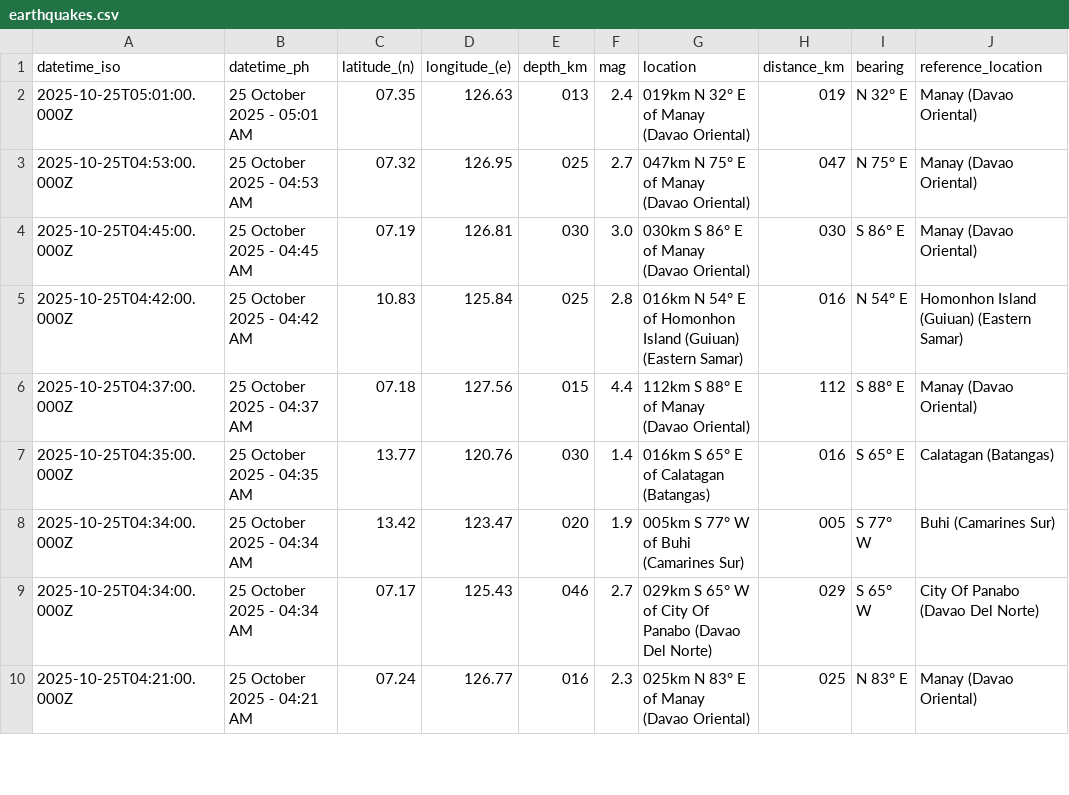
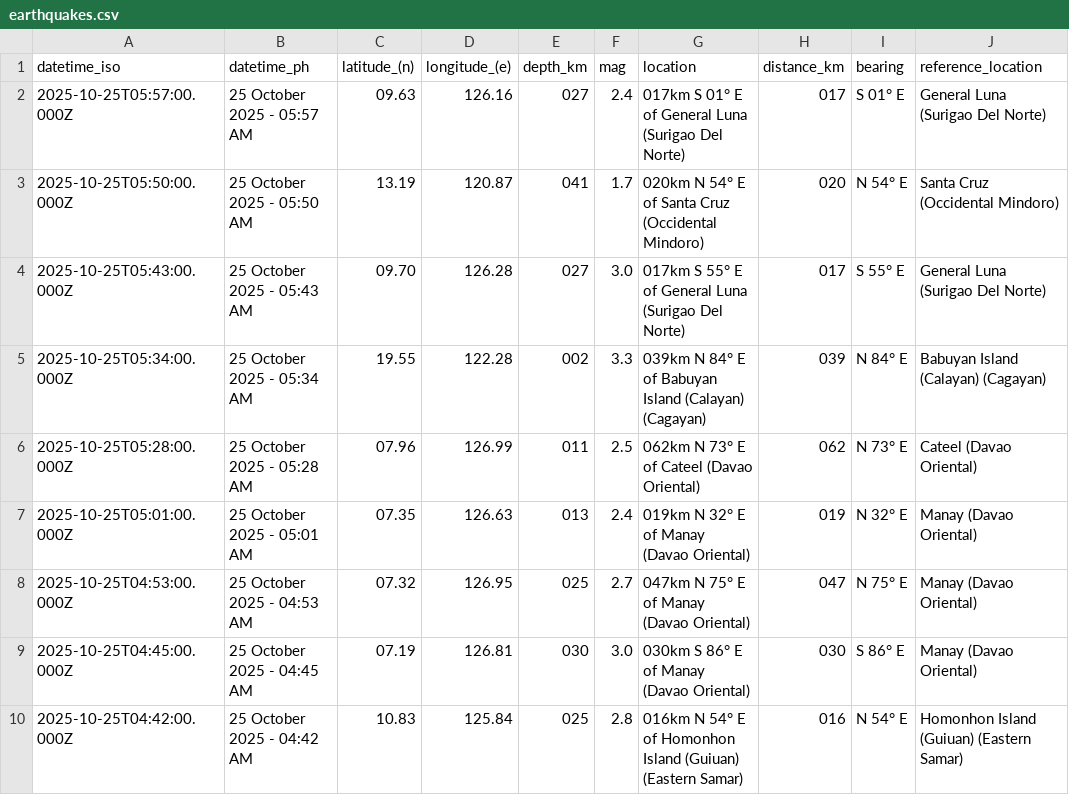
Before and after one commit to Waytii/chamthesleeptalker, a CSV file: earthquakes.csv, drawn as a sheet; only a part is shown; the shorter side is filled out with more unchanged rows; the diff names each change by its address in the sheet, - before the commit and + after, or states it on an @@ line.

```diff
--- a/earthquakes.csv
+++ b/earthquakes.csv
+row 2: 2025-10-25T05:57:00.000Z | 25 October 2025 - 05:57 AM | 09.63 | 126.16 | 027 | 2.4 | 017km S 01° E of General Luna (Surigao Del Norte) | 017 | S 01° E | General Luna (Surigao Del Norte)
+row 3: 2025-10-25T05:50:00.000Z | 25 October 2025 - 05:50 AM | 13.19 | 120.87 | 041 | 1.7 | 020km N 54° E of Santa Cruz (Occidental Mindoro) | 020 | N 54° E | Santa Cruz (Occidental Mindoro)
+row 4: 2025-10-25T05:43:00.000Z | 25 October 2025 - 05:43 AM | 09.70 | 126.28 | 027 | 3.0 | 017km S 55° E of General Luna (Surigao Del Norte) | 017 | S 55° E | General Luna (Surigao Del Norte)
+row 5: 2025-10-25T05:34:00.000Z | 25 October 2025 - 05:34 AM | 19.55 | 122.28 | 002 | 3.3 | 039km N 84° E of Babuyan Island (Calayan) (Cagayan) | 039 | N 84° E | Babuyan Island (Calayan) (Cagayan)
+row 6: 2025-10-25T05:28:00.000Z | 25 October 2025 - 05:28 AM | 07.96 | 126.99 | 011 | 2.5 | 062km N 73° E of Cateel (Davao Oriental) | 062 | N 73° E | Cateel (Davao Oriental)
```
Also changed, not shown: earthquake_summary_stats.csv, earthquakes_past_24_hours.csv, 5 other files.
